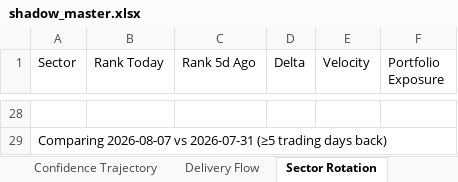
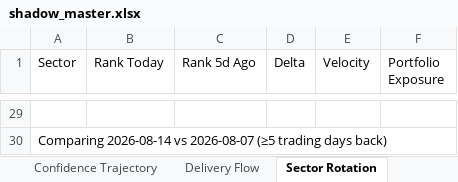
Before and after one commit to Gdsk-Sravan/Analyse-recommend-track, an Excel workbook: shadow_master.xlsx, sheet Sector Rotation, drawn as a sheet; only a part is shown, gaps mark what is left out; values as stored, in another font and other column widths than the file's, no borders; addresses are those after the commit; the diff covers the shown part only; the diff names each change by its address in the sheet, - before the commit and + after, or states it on an @@ line.

```diff
--- a/shadow_master.xlsx (sheet Sector Rotation)
+++ b/shadow_master.xlsx (sheet Sector Rotation)
-A30 (Sector): Comparing 2026-08-07 vs 2026-07-31 (≥5 trading…
+A30 (Sector): Comparing 2026-08-14 vs 2026-08-07 (≥5 trading…
```
Also changed, not shown: 13 added rows, 12 removed rows and 38 edited cells elsewhere in this sheet, sheet Delivery Flow, 1 other file.
